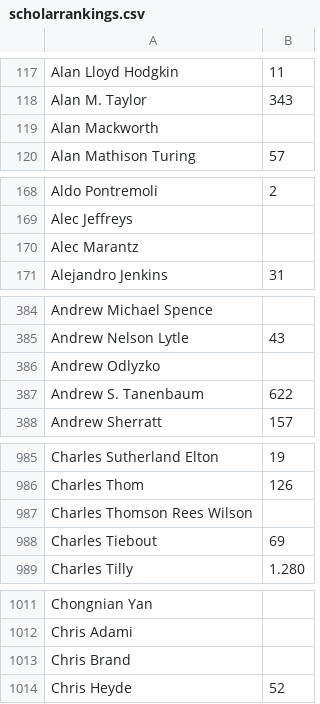
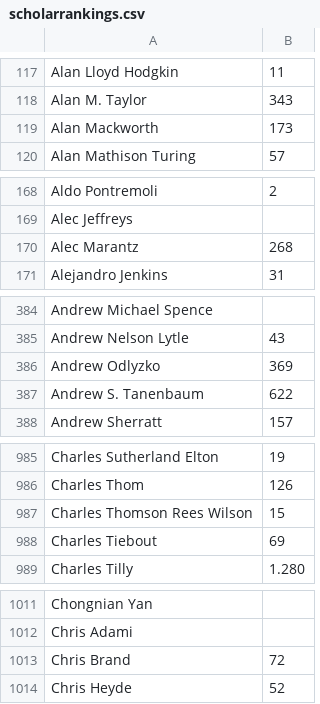
Before and after one commit to warreee/knowledgeandtheweb, a CSV file: project/data/scholarrankings.csv, drawn as a sheet; only a part is shown, gaps mark what is left out; the diff covers the shown part only.

Commit message:
some More

```diff
--- a/project/data/scholarrankings.csv
+++ b/project/data/scholarrankings.csv
@@ -118,3 +118,3 @@ Alan Lloyd Hodgkin,11
 Alan M. Taylor,343
-Alan Mackworth,
+Alan Mackworth,173
 Alan Mathison Turing,57
@@ -169,3 +169,3 @@ Aldo Pontremoli,2
 Alec Jeffreys,
-Alec Marantz,
+Alec Marantz,268
 Alejandro Jenkins,31
@@ -385,3 +385,3 @@ Andrew Michael Spence,
 Andrew Nelson Lytle,43
-Andrew Odlyzko,
+Andrew Odlyzko,369
 Andrew S. Tanenbaum,622
@@ -986,3 +986,3 @@ Charles Sutherland Elton,19
 Charles Thom,126
-Charles Thomson Rees Wilson,
+Charles Thomson Rees Wilson,15
 Charles Tiebout,69
@@ -1012,3 +1012,3 @@ Chongnian Yan,
 Chris Adami,
-Chris Brand,
+Chris Brand,72
 Chris Heyde,52
```
Also changed, not shown: 18 edited cells elsewhere in this file.
